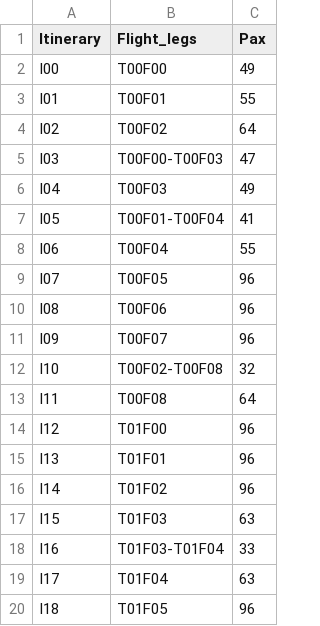
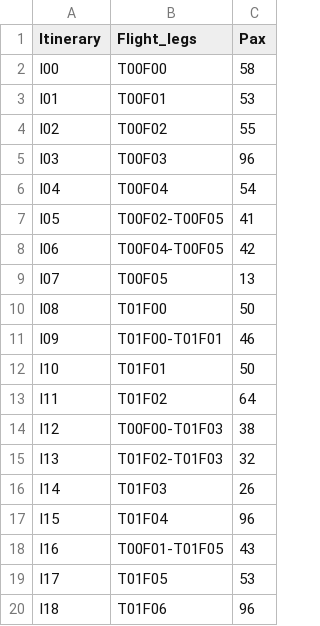
Before and after one commit to Yida-Ding/ADM-Research, a CSV file: Datasets/ACF2/Itinerary.csv, drawn as a sheet.

```diff
--- a/Datasets/ACF2/Itinerary.csv
+++ b/Datasets/ACF2/Itinerary.csv
@@ -1,20 +1,20 @@
 Itinerary,Flight_legs,Pax
-I00,T00F00,49
-I01,T00F01,55
-I02,T00F02,64
-I03,T00F00-T00F03,47
-I04,T00F03,49
-I05,T00F01-T00F04,41
-I06,T00F04,55
-I07,T00F05,96
-I08,T00F06,96
-I09,T00F07,96
-I10,T00F02-T00F08,32
-I11,T00F08,64
-I12,T01F00,96
-I13,T01F01,96
-I14,T01F02,96
-I15,T01F03,63
-I16,T01F03-T01F04,33
-I17,T01F04,63
-I18,T01F05,96
+I00,T00F00,58
+I01,T00F01,53
+I02,T00F02,55
+I03,T00F03,96
+I04,T00F04,54
+I05,T00F02-T00F05,41
+I06,T00F04-T00F05,42
+I07,T00F05,13
+I08,T01F00,50
+I09,T01F00-T01F01,46
+I10,T01F01,50
+I11,T01F02,64
+I12,T00F00-T01F03,38
+I13,T01F02-T01F03,32
+I14,T01F03,26
+I15,T01F04,96
+I16,T00F01-T01F05,43
+I17,T01F05,53
+I18,T01F06,96
```
Also changed, not shown: Datasets/ACF2/Schedule.csv, 10 other files.
